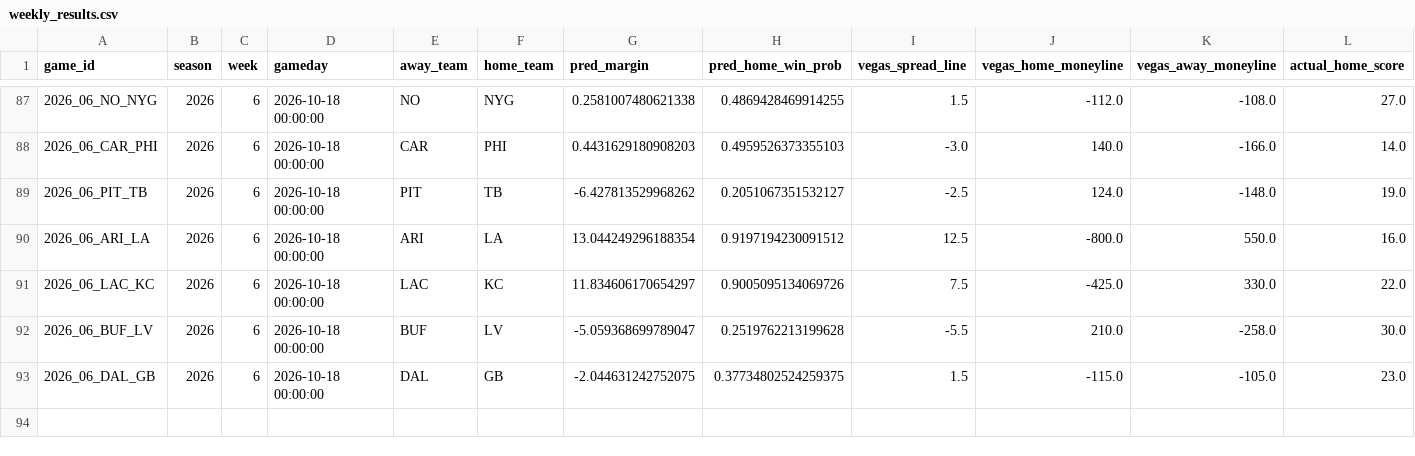
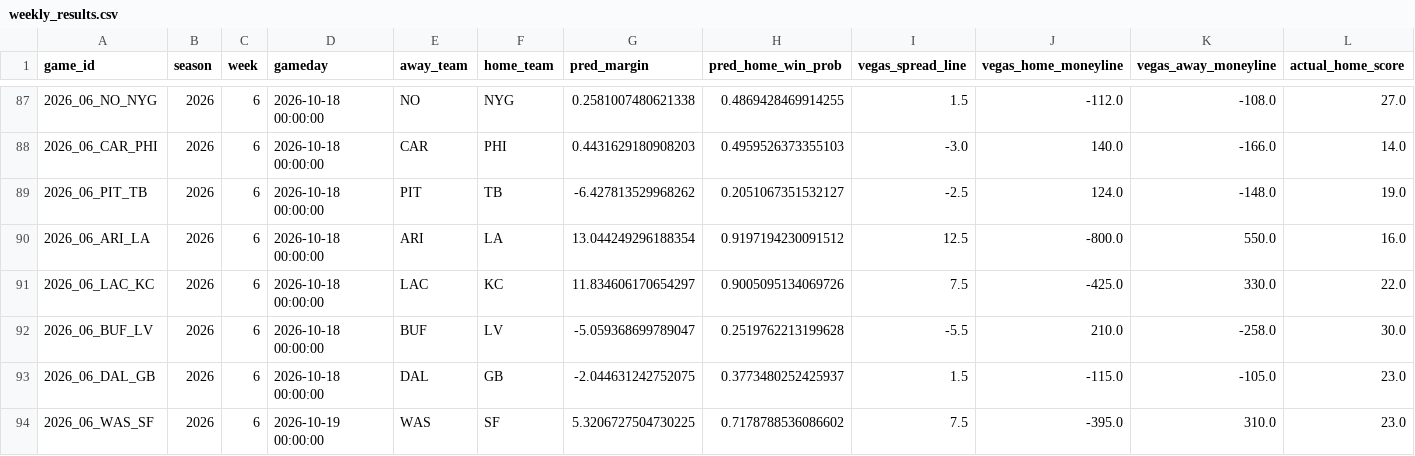
Before and after one commit to yangitangi/nfl-model, a CSV file: outputs/weekly_results.csv, drawn as a sheet; only a part is shown, gaps mark what is left out; rows hold the shown columns only; the diff names each change by its address in the sheet, - before the commit and + after, or states it on an @@ line.

```diff
--- a/outputs/weekly_results.csv
+++ b/outputs/weekly_results.csv
-H93 (pred_home_win_prob): 0.37734802524259375
+H93 (pred_home_win_prob): 0.3773480252425937
+row 94: 2026_06_WAS_SF | 2026 | 6 | 2026-10-19 00:00:00 | WAS | SF | 5.3206727504730225 | 0.7178788536086602 | 7.5 | -395.0 | 310.0 | 23.0
```
Also changed, not shown: 2 other files.
